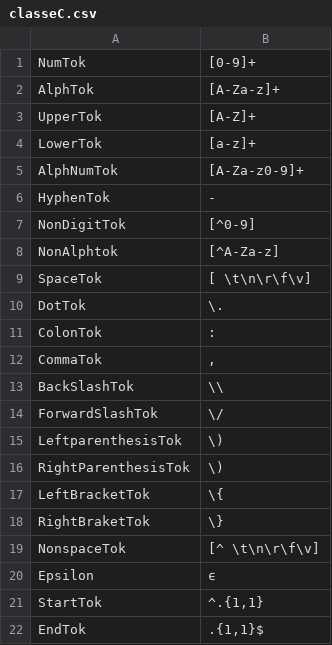
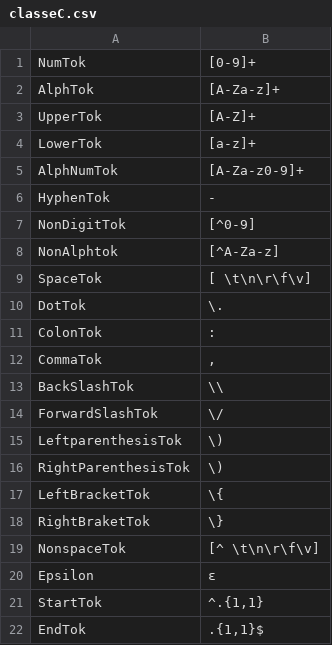
Before and after one commit to vanes11/QuickFill, a CSV file: classeC.csv, drawn as a sheet.

```diff
--- a/classeC.csv
+++ b/classeC.csv
@@ -19,3 +19,3 @@ RightBraketTok;\}
 NonspaceTok;[^ \t\n\r\f\v]
-Epsilon;ϵ
+Epsilon;ε
 StartTok;^.{1,1}
```
Also changed, not shown: 12 other files.
